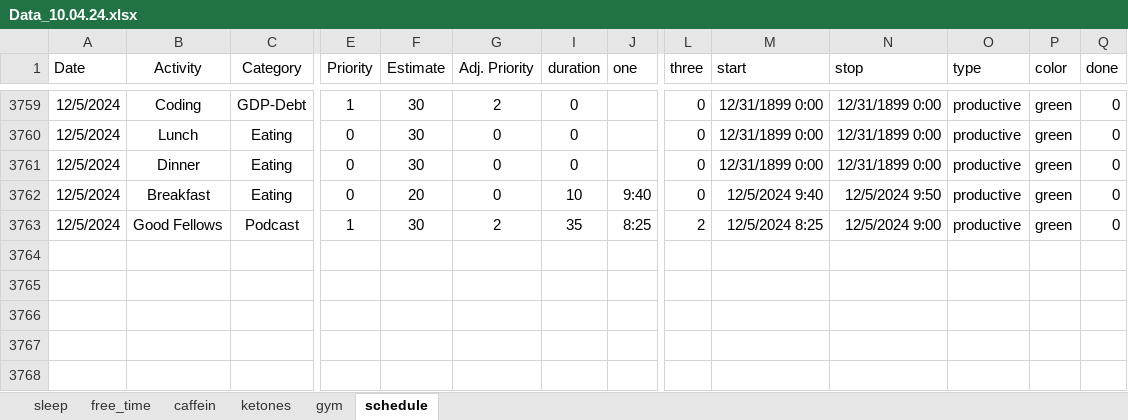
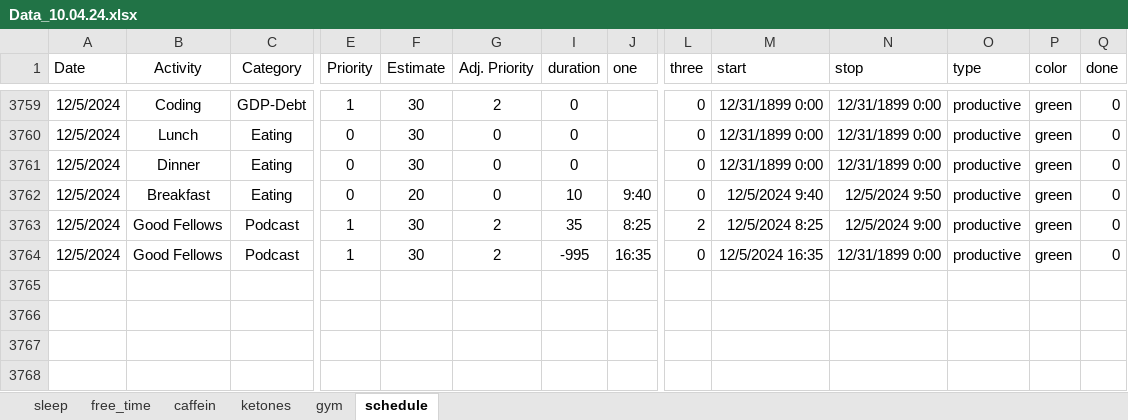
Before and after one commit to chris-kremer/dashapp, an Excel workbook: Data_10.04.24.xlsx, sheet schedule, drawn as a sheet; only a part is shown, gaps mark what is left out; values as stored, in another font and other column widths than the file's, no borders; conditional formats not drawn; rows hold the shown columns only; the diff names each change by its address in the sheet, - before the commit and + after, or states it on an @@ line.

Commit message:
Automated update for Excel file

```diff
--- a/Data_10.04.24.xlsx (sheet schedule)
+++ b/Data_10.04.24.xlsx (sheet schedule)
-row 3764: (empty)
+row 3764: 12/5/2024 | Good Fellows | Podcast | 1 | 30 | 2 | -995 | 16:35 | 0 | 12/5/2024 16:35 | 12/31/1899 0:00 | productive | green | 0
```
